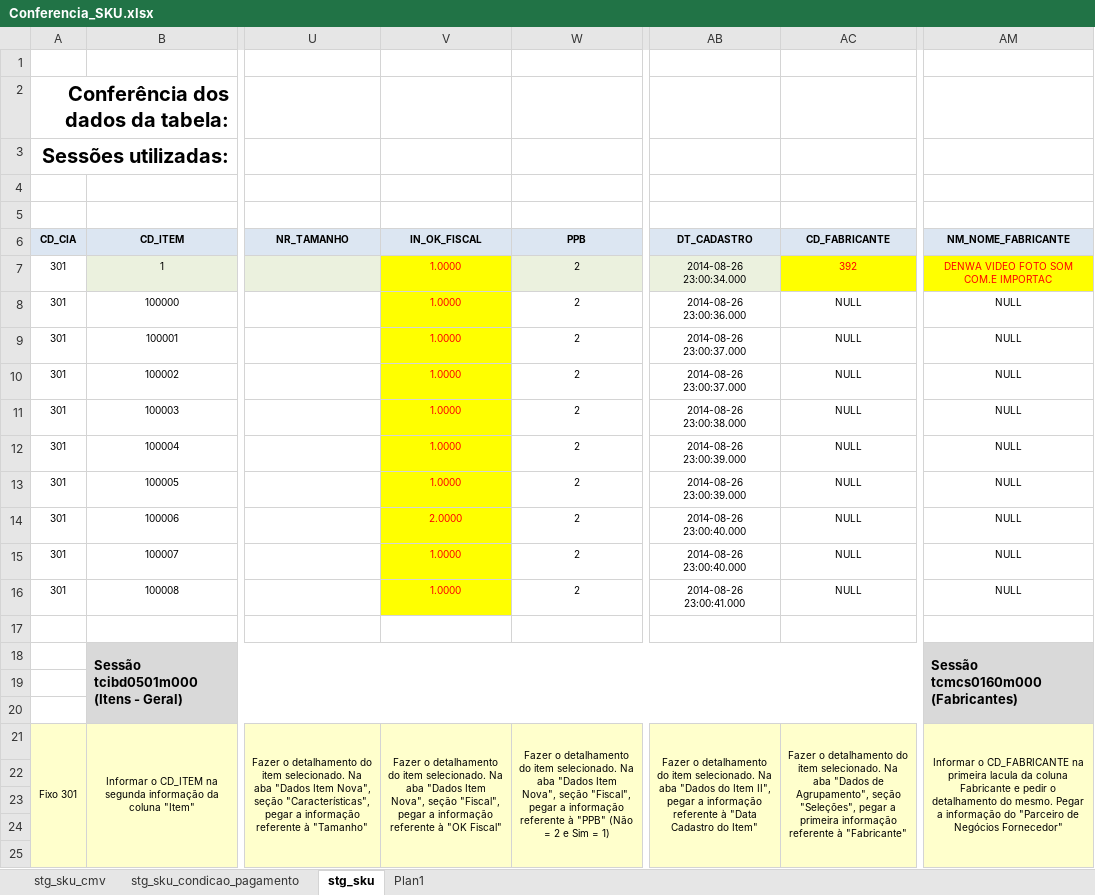
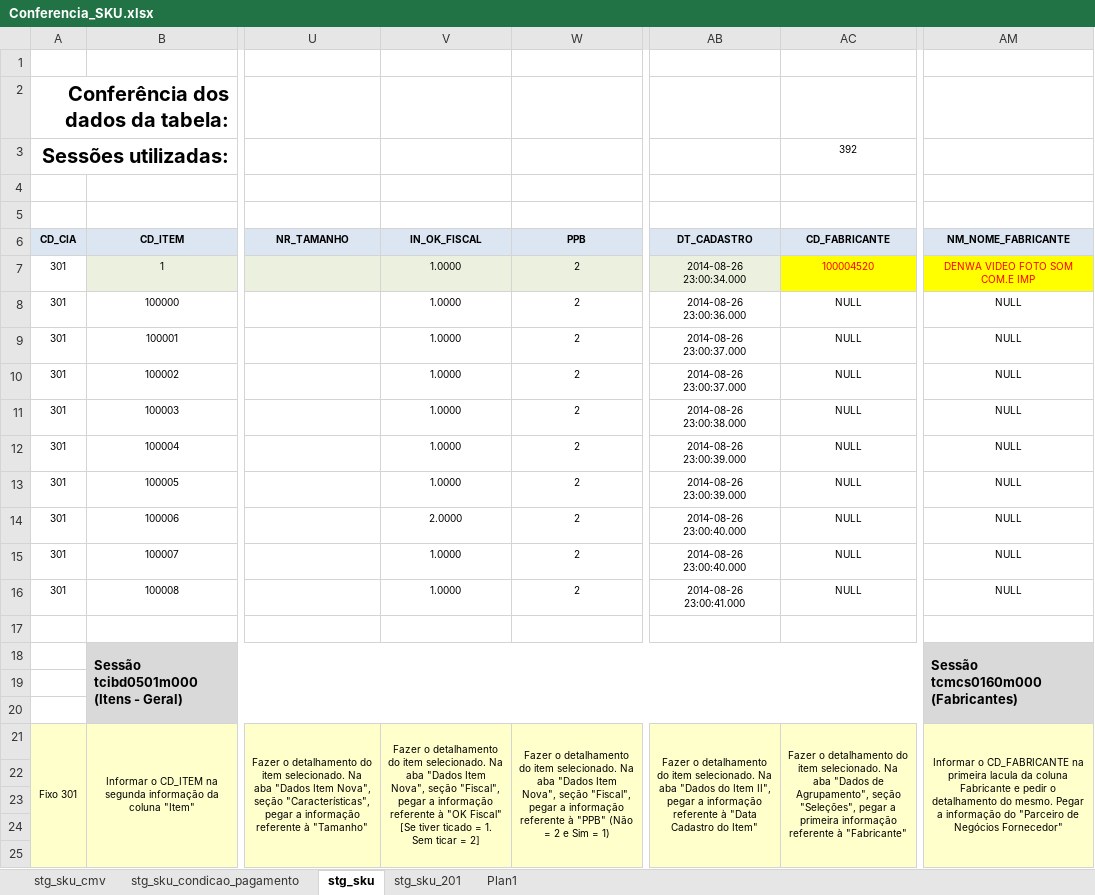
Before and after one commit to patricknaka/Nova, an Excel workbook: Documentação/Planilhas/Conferencia_SKU.xlsx, sheet stg_sku, drawn as a sheet; only a part is shown, gaps mark what is left out; values as stored, in another font and other column widths than the file's, no borders; the diff names each change by its address in the sheet, - before the commit and + after, or states it on an @@ line.

```diff
--- a/Documentação/Planilhas/Conferencia_SKU.xlsx (sheet stg_sku)
+++ b/Documentação/Planilhas/Conferencia_SKU.xlsx (sheet stg_sku)
+sheet tab: stg_sku_201
-AC3 (CD_FABRICANTE): (empty)
+AC3 (CD_FABRICANTE): 392
-V7:V16 text colour: #FF0000
+V7:V16 text colour: black
-V7 fill: #FFFF00
+V7 fill: #EBF1DE
-AC7 (CD_FABRICANTE): 392
+AC7 (CD_FABRICANTE): 100004520
-AM7 (NM_NOME_FABRICANTE): DENWA VIDEO FOTO SOM COM.E IMPORTAC
+AM7 (NM_NOME_FABRICANTE): DENWA VIDEO FOTO SOM COM.E IMP
-V8:V16 fill: #FFFF00
+V8:V16 fill: none
-V21 (IN_OK_FISCAL): …"OK Fiscal"
+V21 (IN_OK_FISCAL): …"OK Fiscal" [Se tiver ticado = 1. Sem ticar = 2]
```
Also changed, not shown: sheet Plan1, formulas that keep their value.
